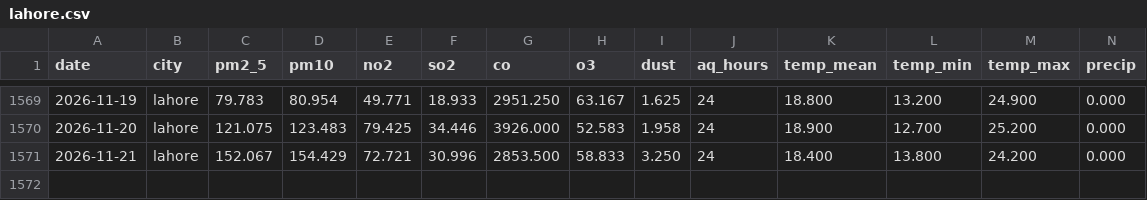
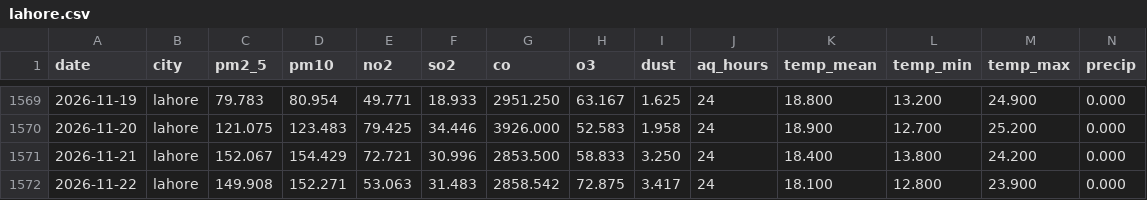
Before and after one commit to Hassan-Rana/aqi-forecast-south-asia, a CSV file: data/raw/lahore.csv, drawn as a sheet; only a part is shown, gaps mark what is left out; rows hold the shown columns only; the diff names each change by its address in the sheet, - before the commit and + after, or states it on an @@ line.

```diff
--- a/data/raw/lahore.csv
+++ b/data/raw/lahore.csv
+row 1572: 2026-11-22 | lahore | 149.908 | 152.271 | 53.063 | 31.483 | 2858.542 | 72.875 | 3.417 | 24 | 18.100 | 12.800 | 23.900 | 0.000
```
Also changed, not shown: data/raw/delhi.csv, data/raw/dhaka.csv, 7 other files.
